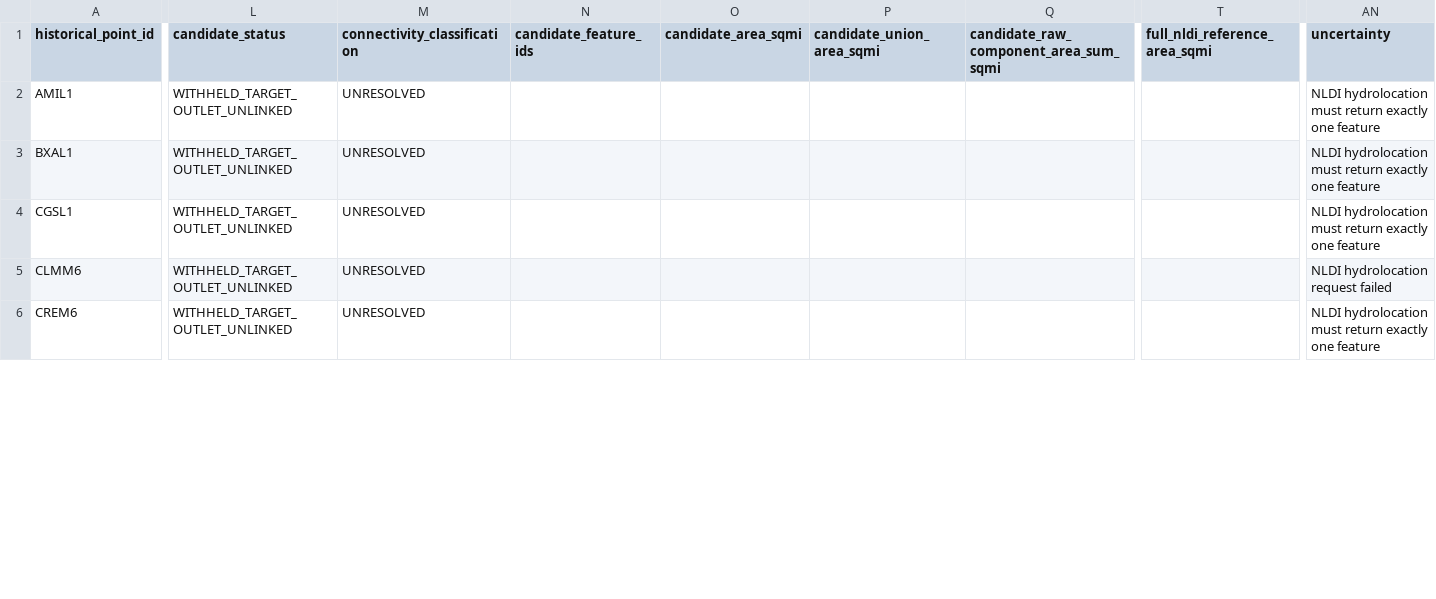
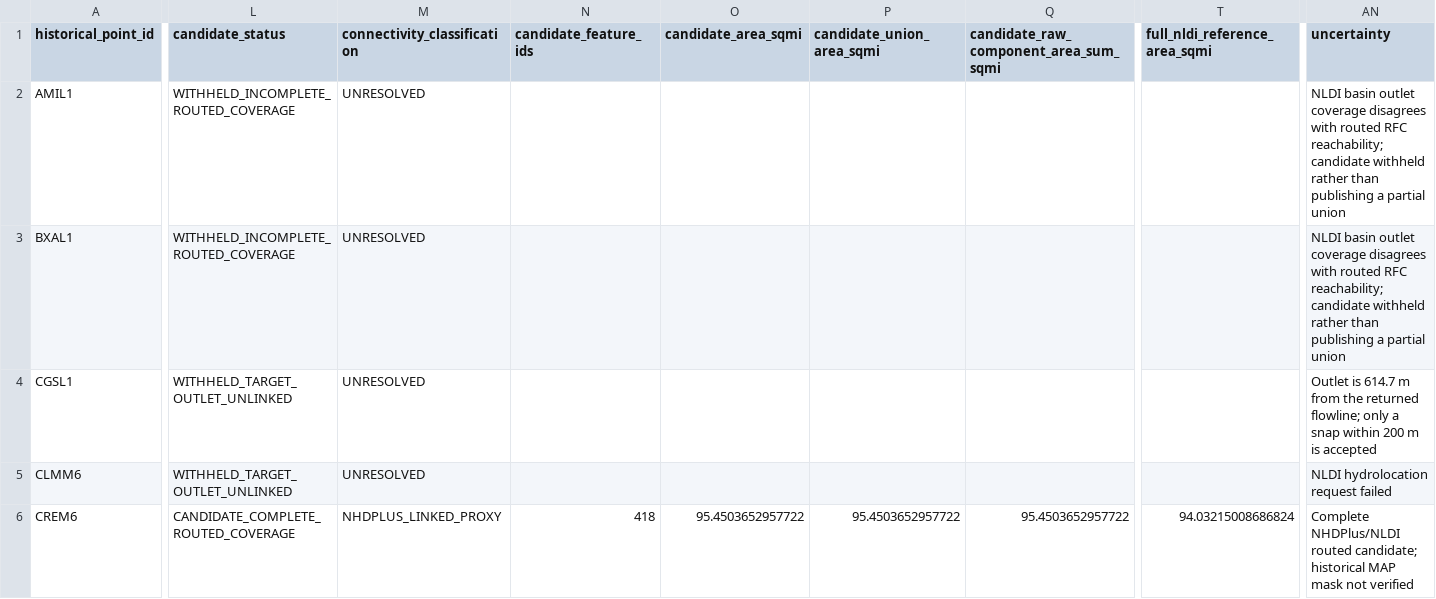
Before and after one commit to mefferso/River-Drainage-Basin-Mean-Rainfall, a CSV file: reports/phase4b/station_reconciliation.csv, drawn as a sheet; only a part is shown, gaps mark what is left out; the diff covers the shown part only; the diff names each change by its address in the sheet, - before the commit and + after, or states it on an @@ line.

```diff
--- a/reports/phase4b/station_reconciliation.csv
+++ b/reports/phase4b/station_reconciliation.csv
-L2:L3 (candidate_status): WITHHELD_TARGET_OUTLET_UNLINKED
+L2:L3 (candidate_status): WITHHELD_INCOMPLETE_ROUTED_COVERAGE
-AN2:AN3 (uncertainty): NLDI hydrolocation must return exactly one feature
+AN2:AN3 (uncertainty): NLDI basin outlet coverage disagrees with routed RFC reachability; candidate withheld rather than publishing a partial union
-AN4 (uncertainty): NLDI hydrolocation must return exactly one feature
+AN4 (uncertainty): Outlet is 614.7 m from the returned flowline; only a snap within 200 m is accepted
-L6 (candidate_status): WITHHELD_TARGET_OUTLET_UNLINKED
+L6 (candidate_status): CANDIDATE_COMPLETE_ROUTED_COVERAGE
-M6 (connectivity_classification): UNRESOLVED
+M6 (connectivity_classification): NHDPLUS_LINKED_PROXY
-N6 (candidate_feature_ids): (empty)
+N6 (candidate_feature_ids): 418
-O6 (candidate_area_sqmi): (empty)
+O6 (candidate_area_sqmi): 95.4503652957722
-P6 (candidate_union_area_sqmi): (empty)
+P6 (candidate_union_area_sqmi): 95.4503652957722
-Q6: (empty)
+Q6: 95.4503652957722
-T6 (full_nldi_reference_area_sqmi): (empty)
+T6 (full_nldi_reference_area_sqmi): 94.03215008686824
-AN6 (uncertainty): NLDI hydrolocation must return exactly one feature
+AN6 (uncertainty): Complete NHDPlus/NLDI routed candidate; historical MAP mask not verified
```
Also changed, not shown: 114 edited cells elsewhere in this file, reports/phase4b/unresolved_issues.csv, 8 other files.
